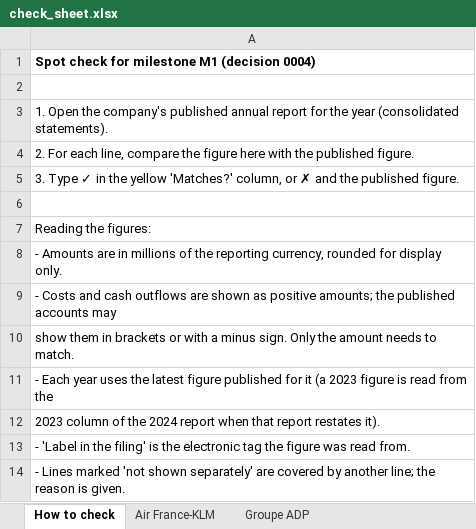
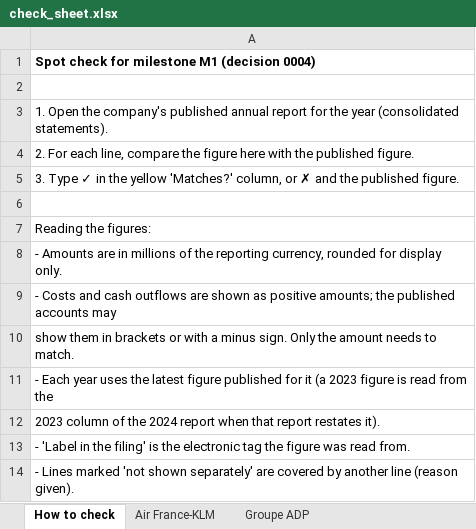
Before and after one commit to imi79/airlines-analyzer, an Excel workbook: docs/m1/check_sheet.xlsx, sheet How to check, drawn as a sheet; values as stored, in another font and other column widths than the file's, no borders; the diff names each change by its address in the sheet, - before the commit and + after, or states it on an @@ line.

```diff
--- a/docs/m1/check_sheet.xlsx (sheet How to check)
+++ b/docs/m1/check_sheet.xlsx (sheet How to check)
-A14: …by another line; the reason is given.
+A14: …by another line (reason given).
```
Also changed, not shown: sheet Groupe ADP, sheet Air France-KLM, 17 other files.
